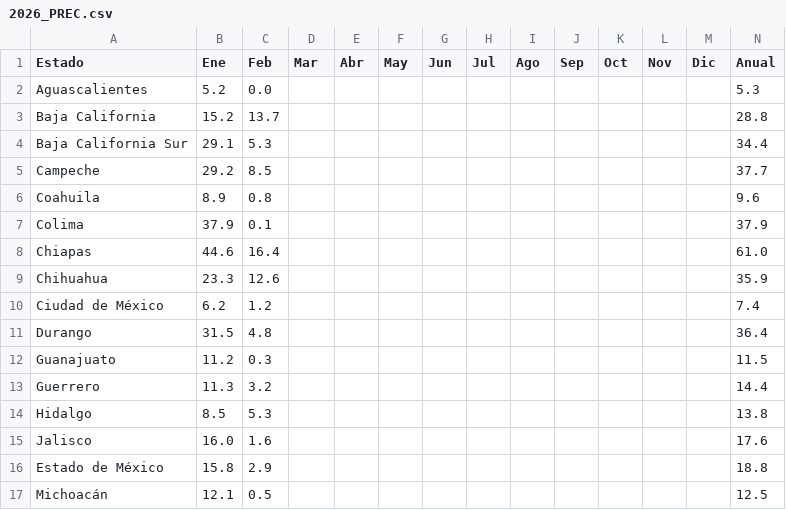
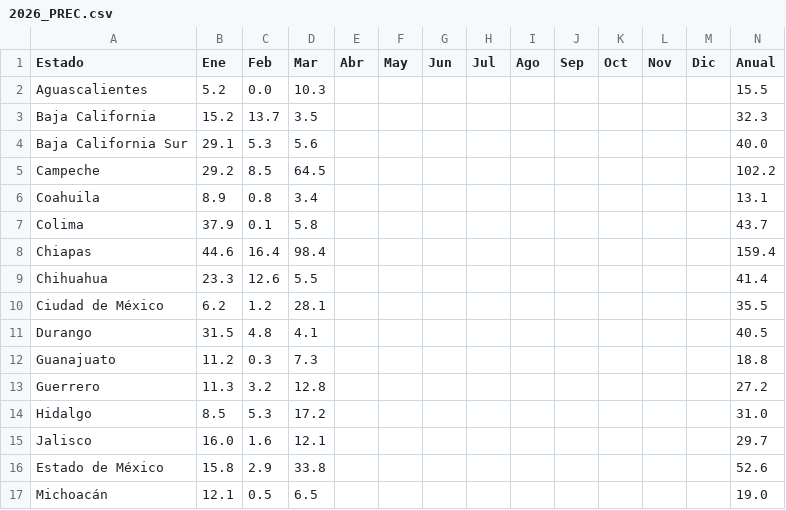
Before and after one commit to lapanquecita/climatologia, a CSV file: csv/2026_PREC.csv, drawn as a sheet; only a part is shown; the diff covers the shown part only.

```diff
--- a/csv/2026_PREC.csv
+++ b/csv/2026_PREC.csv
@@ -1,17 +1,17 @@
 Estado,Ene,Feb,Mar,Abr,May,Jun,Jul,Ago,Sep,Oct,Nov,Dic,Anual
-Aguascalientes,5.2,0.0,,,,,,,,,,,5.3
-Baja California,15.2,13.7,,,,,,,,,,,28.8
-Baja California Sur,29.1,5.3,,,,,,,,,,,34.4
-Campeche,29.2,8.5,,,,,,,,,,,37.7
-Coahuila,8.9,0.8,,,,,,,,,,,9.6
-Colima,37.9,0.1,,,,,,,,,,,37.9
-Chiapas,44.6,16.4,,,,,,,,,,,61.0
-Chihuahua,23.3,12.6,,,,,,,,,,,35.9
-Ciudad de México,6.2,1.2,,,,,,,,,,,7.4
-Durango,31.5,4.8,,,,,,,,,,,36.4
-Guanajuato,11.2,0.3,,,,,,,,,,,11.5
-Guerrero,11.3,3.2,,,,,,,,,,,14.4
-Hidalgo,8.5,5.3,,,,,,,,,,,13.8
-Jalisco,16.0,1.6,,,,,,,,,,,17.6
-Estado de México,15.8,2.9,,,,,,,,,,,18.8
-Michoacán,12.1,0.5,,,,,,,,,,,12.5
+Aguascalientes,5.2,0.0,10.3,,,,,,,,,,15.5
+Baja California,15.2,13.7,3.5,,,,,,,,,,32.3
+Baja California Sur,29.1,5.3,5.6,,,,,,,,,,40.0
+Campeche,29.2,8.5,64.5,,,,,,,,,,102.2
+Coahuila,8.9,0.8,3.4,,,,,,,,,,13.1
+Colima,37.9,0.1,5.8,,,,,,,,,,43.7
+Chiapas,44.6,16.4,98.4,,,,,,,,,,159.4
+Chihuahua,23.3,12.6,5.5,,,,,,,,,,41.4
+Ciudad de México,6.2,1.2,28.1,,,,,,,,,,35.5
+Durango,31.5,4.8,4.1,,,,,,,,,,40.5
+Guanajuato,11.2,0.3,7.3,,,,,,,,,,18.8
+Guerrero,11.3,3.2,12.8,,,,,,,,,,27.2
+Hidalgo,8.5,5.3,17.2,,,,,,,,,,31.0
+Jalisco,16.0,1.6,12.1,,,,,,,,,,29.7
+Estado de México,15.8,2.9,33.8,,,,,,,,,,52.6
+Michoacán,12.1,0.5,6.5,,,,,,,,,,19.0
```
Also changed, not shown: 34 edited cells elsewhere in this file, csv/2026_TMAX.csv, csv/2026_TMED.csv, 12 other files.
